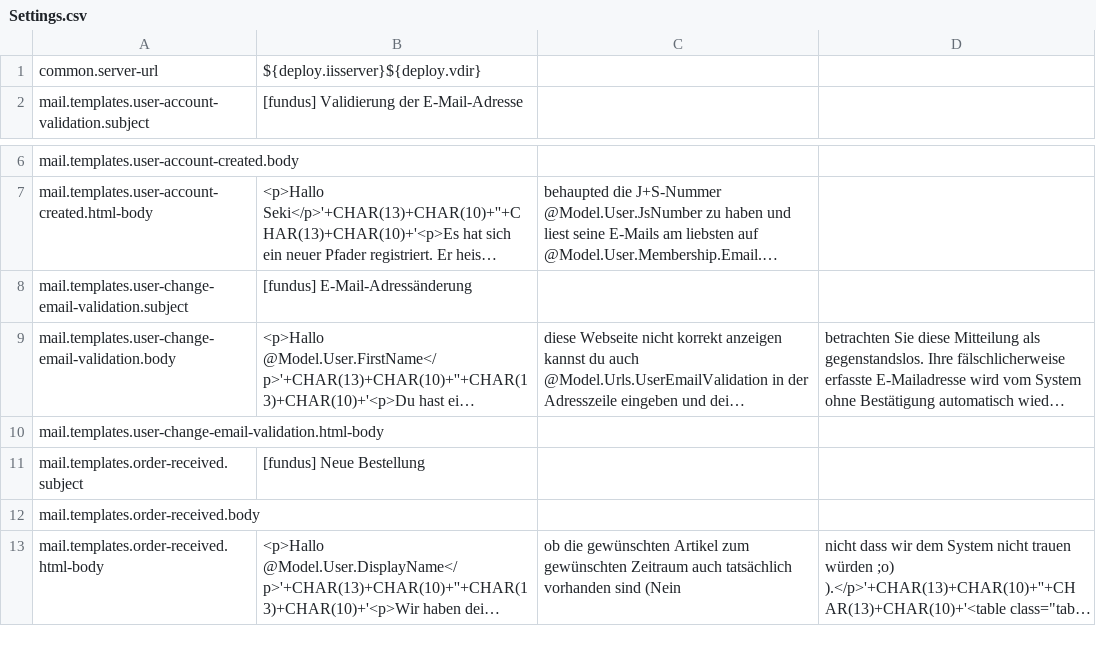
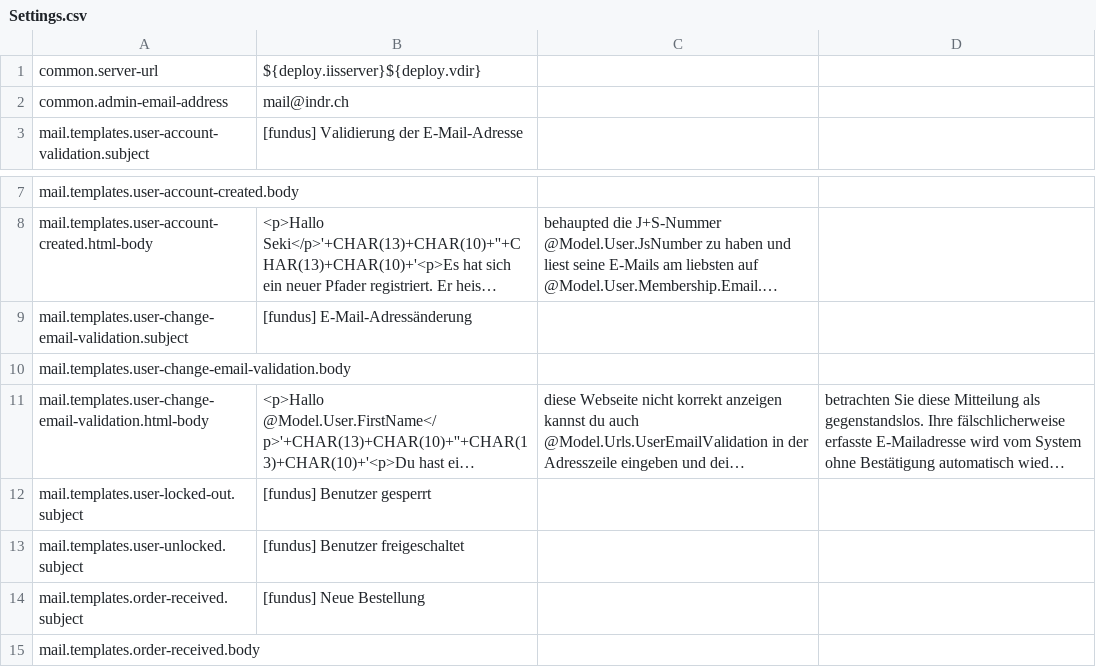
Before and after one commit to indr/phundus-api, a CSV file: config/Settings.csv, drawn as a sheet; only a part is shown, gaps mark what is left out; the shorter side is filled out with more unchanged rows; long unchanged cells end in …; removed rows and columns are numbered as before the commit, all else as after; the diff names each change by its address in the sheet, - before the commit and + after, or states it on an @@ line.

Commit message:
#fundus-81 fixed

```diff
--- a/config/Settings.csv
+++ b/config/Settings.csv
+row 2: common.admin-email-address | mail@indr.ch
+row 10: mail.templates.user-change-email-validation.body
-A11: mail.templates.user-change-email-validation.body
+A11: mail.templates.user-change-email-validation.html-body
-row 10: mail.templates.user-change-email-validation.html-body
+row 12: mail.templates.user-locked-out.subject | [fundus] Benutzer gesperrt
+row 13: mail.templates.user-unlocked.subject | [fundus] Benutzer freigeschaltet
```
Also changed, not shown: 4 other files.
